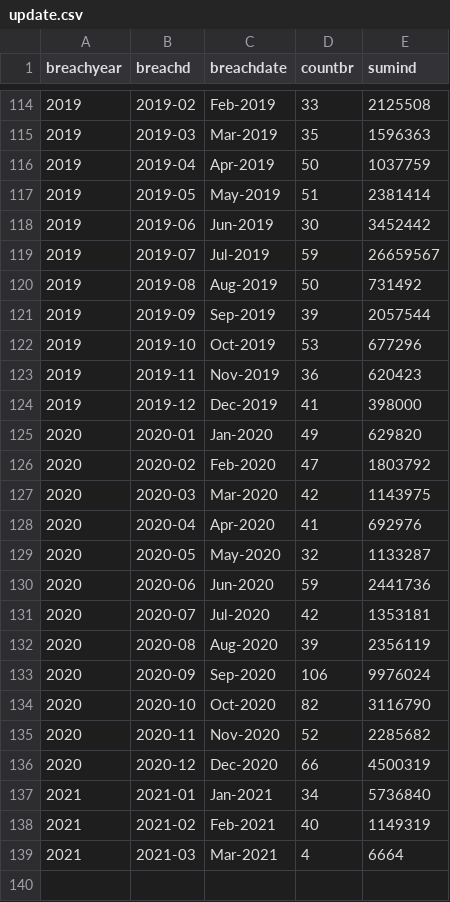
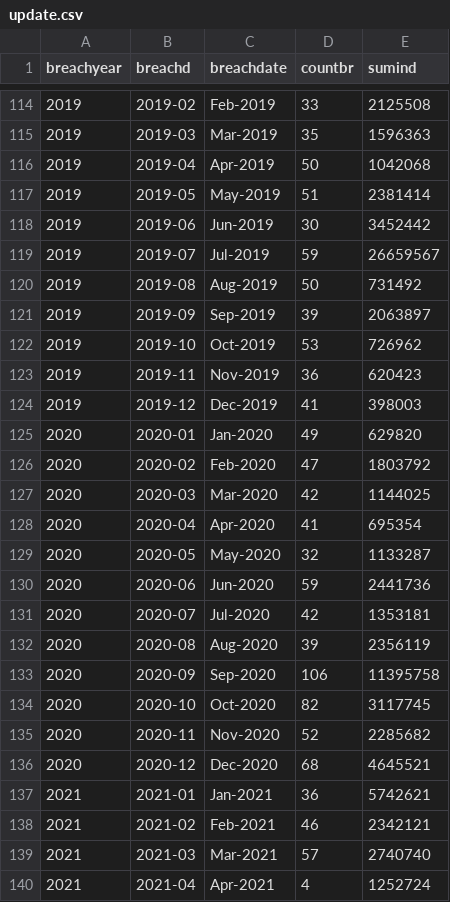
Before and after one commit to timbroderick/databreaches, a CSV file: 2_output/update.csv, drawn as a sheet; only a part is shown, gaps mark what is left out.

```diff
--- a/2_output/update.csv
+++ b/2_output/update.csv
@@ -115,3 +115,3 @@ breachyear,breachd,breachdate,countbr,sumind
 2019,2019-03,Mar-2019,35,1596363
-2019,2019-04,Apr-2019,50,1037759
+2019,2019-04,Apr-2019,50,1042068
 2019,2019-05,May-2019,51,2381414
@@ -120,10 +120,10 @@ breachyear,breachd,breachdate,countbr,sumind
 2019,2019-08,Aug-2019,50,731492
-2019,2019-09,Sep-2019,39,2057544
-2019,2019-10,Oct-2019,53,677296
+2019,2019-09,Sep-2019,39,2063897
+2019,2019-10,Oct-2019,53,726962
 2019,2019-11,Nov-2019,36,620423
-2019,2019-12,Dec-2019,41,398000
+2019,2019-12,Dec-2019,41,398003
 2020,2020-01,Jan-2020,49,629820
 2020,2020-02,Feb-2020,47,1803792
-2020,2020-03,Mar-2020,42,1143975
-2020,2020-04,Apr-2020,41,692976
+2020,2020-03,Mar-2020,42,1144025
+2020,2020-04,Apr-2020,41,695354
 2020,2020-05,May-2020,32,1133287
@@ -132,8 +132,9 @@ breachyear,breachd,breachdate,countbr,sumind
 2020,2020-08,Aug-2020,39,2356119
-2020,2020-09,Sep-2020,106,9976024
-2020,2020-10,Oct-2020,82,3116790
+2020,2020-09,Sep-2020,106,11395758
+2020,2020-10,Oct-2020,82,3117745
 2020,2020-11,Nov-2020,52,2285682
-2020,2020-12,Dec-2020,66,4500319
-2021,2021-01,Jan-2021,34,5736840
-2021,2021-02,Feb-2021,40,1149319
-2021,2021-03,Mar-2021,4,6664
+2020,2020-12,Dec-2020,68,4645521
+2021,2021-01,Jan-2021,36,5742621
+2021,2021-02,Feb-2021,46,2342121
+2021,2021-03,Mar-2021,57,2740740
+2021,2021-04,Apr-2021,4,1252724
```
Also changed, not shown: 1_data/breach_report.csv, 2_output/topten.csv, 6 other files.
